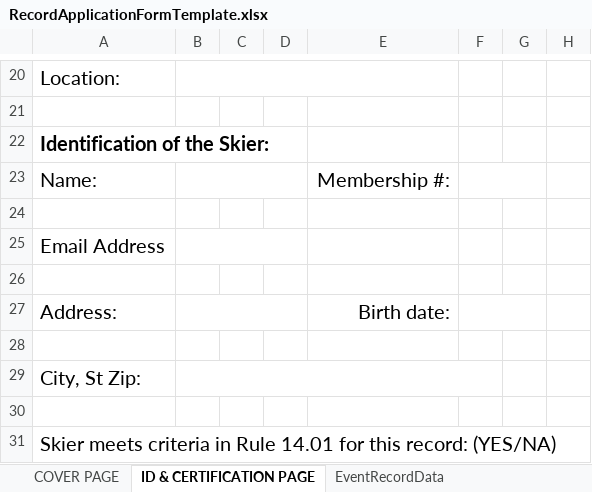
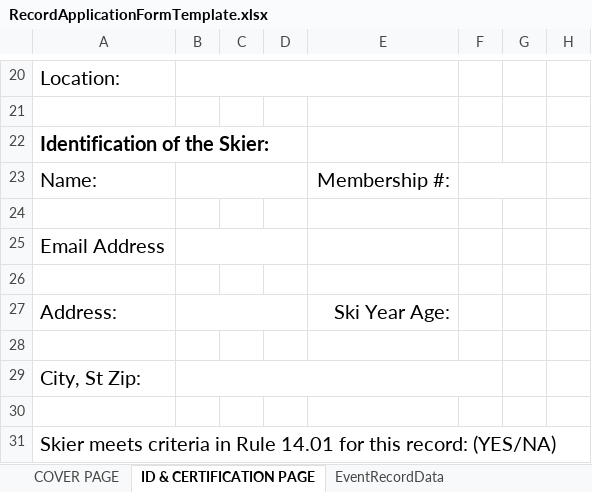
Before and after one commit to WaterskiScoring/WaterskiScoringSystem, an Excel workbook: WaterskiScoringSystem/WaterskiScoringSystem/RecordApplicationFormTemplate.xlsx, sheet ID & CERTIFICATION PAGE, drawn as a sheet; only a part is shown, gaps mark what is left out; values as stored, in another font and other column widths than the file's, no borders; charts and pictures not drawn; the diff names each change by its address in the sheet, - before the commit and + after, or states it on an @@ line.

```diff
--- a/WaterskiScoringSystem/WaterskiScoringSystem/RecordApplicationFormTemplate.xlsx (sheet ID & CERTIFICATION PAGE)
+++ b/WaterskiScoringSystem/WaterskiScoringSystem/RecordApplicationFormTemplate.xlsx (sheet ID & CERTIFICATION PAGE)
-E27: Birth date:
+E27: Ski Year Age:
-F27:G27 merged
```
Also changed, not shown: 8 other files.
